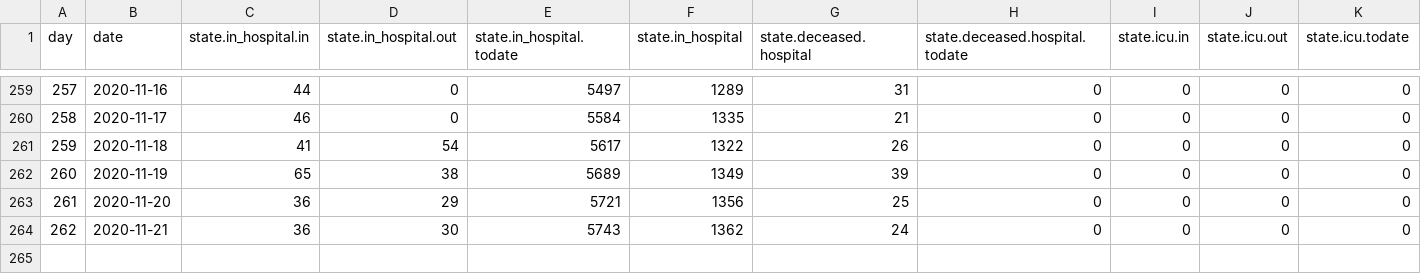
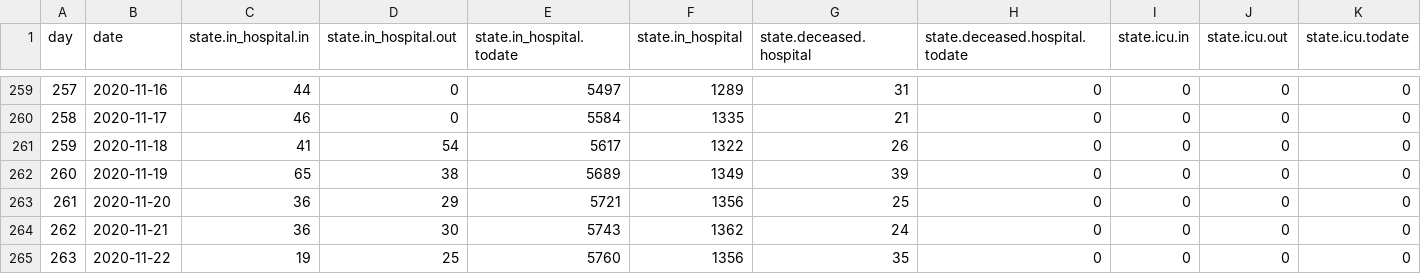
Before and after one commit to treker-mk/data, a CSV file: csv/patients.csv, drawn as a sheet; only a part is shown, gaps mark what is left out; rows hold the shown columns only; the diff names each change by its address in the sheet, - before the commit and + after, or states it on an @@ line.

```diff
--- a/csv/patients.csv
+++ b/csv/patients.csv
+row 265: 263 | 2020-11-22 | 19 | 25 | 5760 | 1356 | 35 | 0 | 0 | 0 | 0
```
Also changed, not shown: 1 other file.
